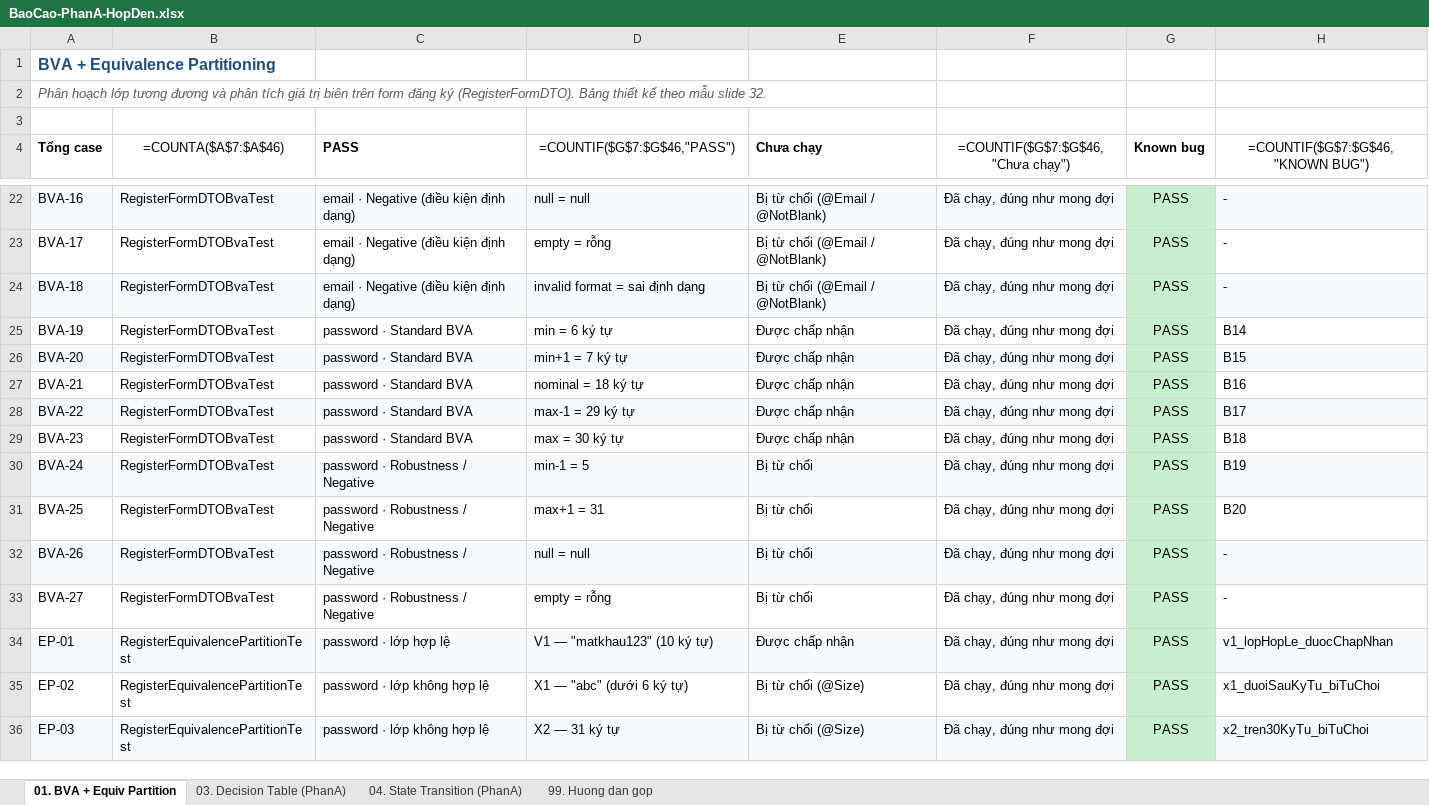
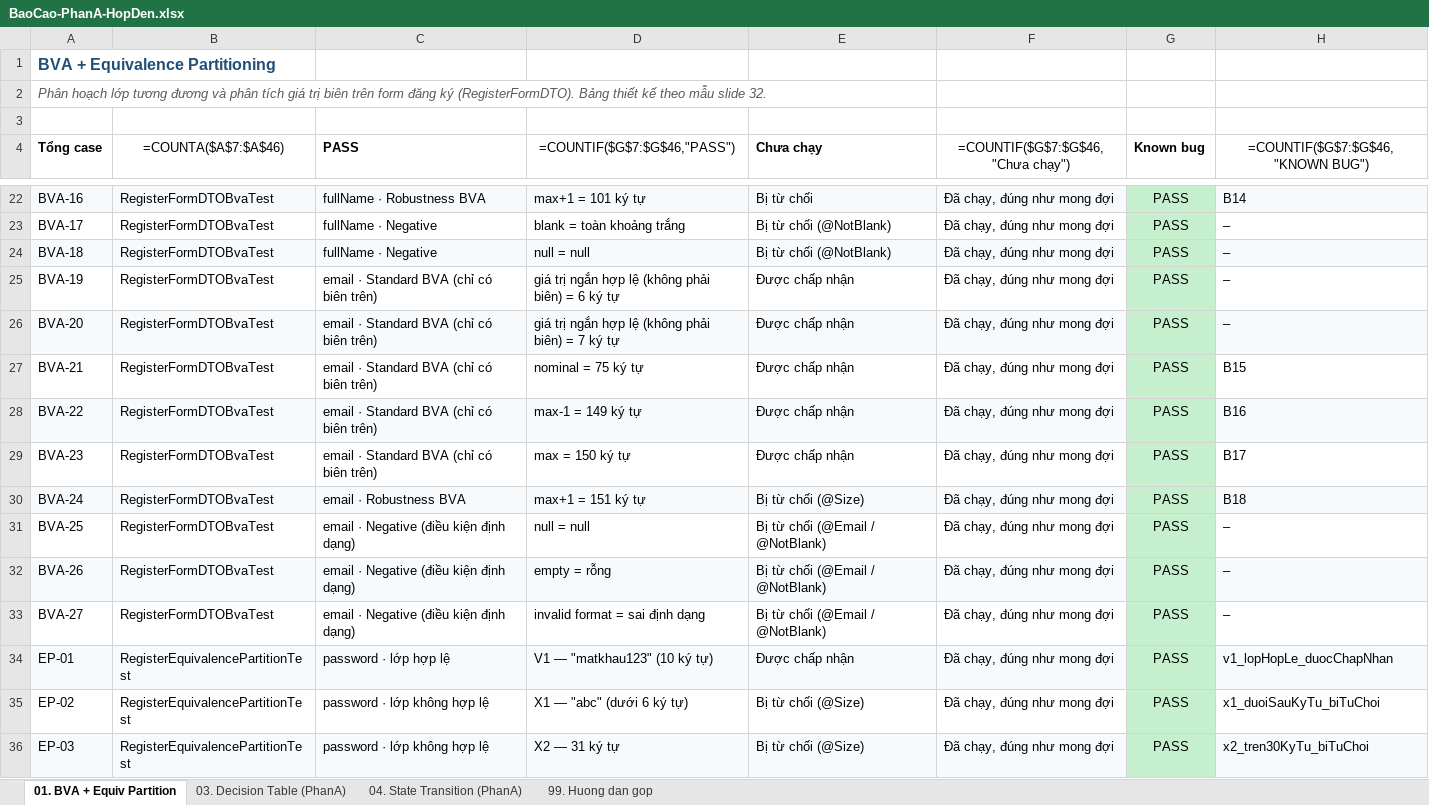
Before and after one commit to phatdayne2005/careercompass, an Excel workbook: BaoCao-PhanA-HopDen.xlsx, sheet 01. BVA + Equiv Partition, drawn as a sheet; only a part is shown, gaps mark what is left out; values as stored, in another font and other column widths than the file's, no borders; formulas without a stored value are shown as written; the diff covers the shown part only; the diff names each change by its address in the sheet, - before the commit and + after, or states it on an @@ line.

Commit message:
docs(report): thống nhất thứ tự nhãn và đánh số B liên tục
Hai lỗi trong bảng thiết kế:
- Thứ tự hiển thị không khớp thứ tự nhãn: password mang V1 nhưng nằm cuối
  bảng, fullName mang V2 lại nằm đầu.
- Nhãn B nhảy số: B12 và B13 bị bỏ trống sau khi sửa lại phần email
  (email trước dùng B8-B13, sau khi bỏ min/min+1 chỉ còn B8-B11).

Sửa: thống nhất một chiều password (V1) -> fullName (V2) -> email (V3, V4)
cho cả danh sách case lẫn bảng thiết kế. Đánh lại nhãn B liên tục B1-B18:
  password B1-B5 (Standard) + B6, B7 (Robustness)
  fullName B8-B12 (Standard) + B13, B14 (Robustness)
  email    B15-B17 (Standard) + B18 (chỉ có max+1)

Thứ tự này khớp với tên hàm trong RegisterEquivalencePartitionTest
(V1/X1-X4 là password) nên đối chiếu code với báo cáo không lệch.

```diff
--- a/BaoCao-PhanA-HopDen.xlsx (sheet 01. BVA + Equiv Partition)
+++ b/BaoCao-PhanA-HopDen.xlsx (sheet 01. BVA + Equiv Partition)
-C22 (PASS): email · Negative (điều kiện định dạng)
+C22 (PASS): fullName · Robustness BVA
-D22 (=COUNTIF($G$7:$G$46,"PASS")): null = null
+D22 (=COUNTIF($G$7:$G$46,"PASS")): max+1 = 101 ký tự
-E22 (Chưa chạy): Bị từ chối (@Email / @NotBlank)
+E22 (Chưa chạy): Bị từ chối
-H22 (=COUNTIF($G$7:$G$46,"KNOWN BUG")): -
+H22 (=COUNTIF($G$7:$G$46,"KNOWN BUG")): B14
-C23:C24 (PASS): email · Negative (điều kiện định dạng)
+C23:C24 (PASS): fullName · Negative
-D23 (=COUNTIF($G$7:$G$46,"PASS")): empty = rỗng
+D23 (=COUNTIF($G$7:$G$46,"PASS")): blank = toàn khoảng trắng
-E23:E24 (Chưa chạy): Bị từ chối (@Email / @NotBlank)
+E23:E24 (Chưa chạy): Bị từ chối (@NotBlank)
-H23:H24 (=COUNTIF($G$7:$G$46,"KNOWN BUG")): -
+H23:H24 (=COUNTIF($G$7:$G$46,"KNOWN BUG")): –
-D24 (=COUNTIF($G$7:$G$46,"PASS")): invalid format = sai định dạng
+D24 (=COUNTIF($G$7:$G$46,"PASS")): null = null
-C25:C29 (PASS): password · Standard BVA
+C25:C29 (PASS): email · Standard BVA (chỉ có biên trên)
-D25 (=COUNTIF($G$7:$G$46,"PASS")): min = 6 ký tự
+D25 (=COUNTIF($G$7:$G$46,"PASS")): giá trị ngắn hợp lệ (không phải biên) = 6 ký tự
-H25 (=COUNTIF($G$7:$G$46,"KNOWN BUG")): B14
+H25 (=COUNTIF($G$7:$G$46,"KNOWN BUG")): –
-D26 (=COUNTIF($G$7:$G$46,"PASS")): min+1 = 7 ký tự
+D26 (=COUNTIF($G$7:$G$46,"PASS")): giá trị ngắn hợp lệ (không phải biên) = 7 ký tự
-H26 (=COUNTIF($G$7:$G$46,"KNOWN BUG")): B15
+H26 (=COUNTIF($G$7:$G$46,"KNOWN BUG")): –
-D27 (=COUNTIF($G$7:$G$46,"PASS")): nominal = 18 ký tự
+D27 (=COUNTIF($G$7:$G$46,"PASS")): nominal = 75 ký tự
-H27 (=COUNTIF($G$7:$G$46,"KNOWN BUG")): B16
+H27 (=COUNTIF($G$7:$G$46,"KNOWN BUG")): B15
-D28 (=COUNTIF($G$7:$G$46,"PASS")): max-1 = 29 ký tự
+D28 (=COUNTIF($G$7:$G$46,"PASS")): max-1 = 149 ký tự
-H28 (=COUNTIF($G$7:$G$46,"KNOWN BUG")): B17
+H28 (=COUNTIF($G$7:$G$46,"KNOWN BUG")): B16
-D29 (=COUNTIF($G$7:$G$46,"PASS")): max = 30 ký tự
+D29 (=COUNTIF($G$7:$G$46,"PASS")): max = 150 ký tự
-H29 (=COUNTIF($G$7:$G$46,"KNOWN BUG")): B18
+H29 (=COUNTIF($G$7:$G$46,"KNOWN BUG")): B17
-C30 (PASS): password · Robustness / Negative
+C30 (PASS): email · Robustness BVA
-D30 (=COUNTIF($G$7:$G$46,"PASS")): min-1 = 5
+D30 (=COUNTIF($G$7:$G$46,"PASS")): max+1 = 151 ký tự
-E30 (Chưa chạy): Bị từ chối
+E30 (Chưa chạy): Bị từ chối (@Size)
-H30 (=COUNTIF($G$7:$G$46,"KNOWN BUG")): B19
+H30 (=COUNTIF($G$7:$G$46,"KNOWN BUG")): B18
-C31:C33 (PASS): password · Robustness / Negative
+C31:C33 (PASS): email · Negative (điều kiện định dạng)
-D31 (=COUNTIF($G$7:$G$46,"PASS")): max+1 = 31
+D31 (=COUNTIF($G$7:$G$46,"PASS")): null = null
-E31:E33 (Chưa chạy): Bị từ chối
+E31:E33 (Chưa chạy): Bị từ chối (@Email / @NotBlank)
-H31 (=COUNTIF($G$7:$G$46,"KNOWN BUG")): B20
+H31 (=COUNTIF($G$7:$G$46,"KNOWN BUG")): –
-D32 (=COUNTIF($G$7:$G$46,"PASS")): null = null
+D32 (=COUNTIF($G$7:$G$46,"PASS")): empty = rỗng
-H32:H33 (=COUNTIF($G$7:$G$46,"KNOWN BUG")): -
+H32:H33 (=COUNTIF($G$7:$G$46,"KNOWN BUG")): –
-D33 (=COUNTIF($G$7:$G$46,"PASS")): empty = rỗng
+D33 (=COUNTIF($G$7:$G$46,"PASS")): invalid format = sai định dạng
```
Also changed, not shown: 1 added row, 1 removed row and 50 edited cells elsewhere in this sheet.
